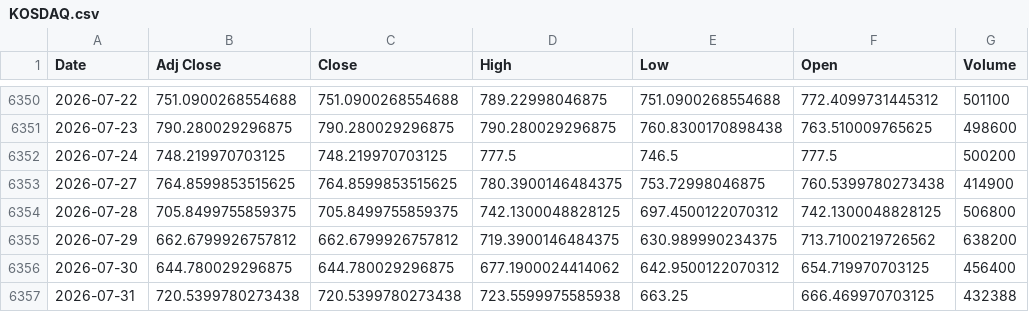
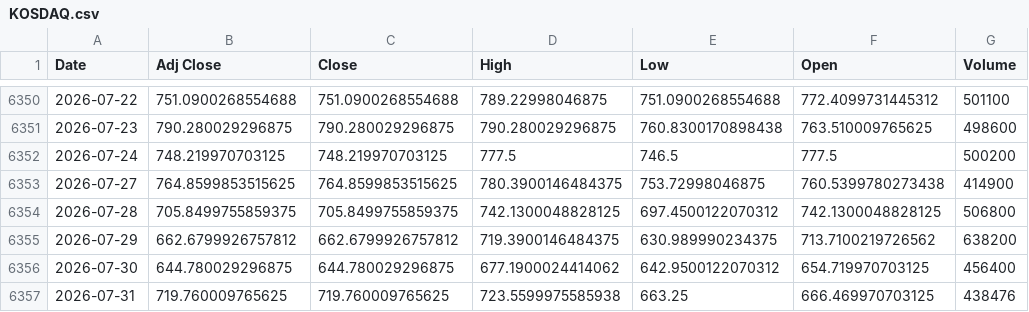
Before and after one commit to khemosu99-bit/overnight-kr, a CSV file: data/raw/KOSDAQ.csv, drawn as a sheet; only a part is shown, gaps mark what is left out.

```diff
--- a/data/raw/KOSDAQ.csv
+++ b/data/raw/KOSDAQ.csv
@@ -6356,2 +6356,2 @@ Date,Adj Close,Close,High,Low,Open,Volume
 2026-07-30,644.780029296875,644.780029296875,677.1900024414062,642.9500122070312,654.719970703125,456400
-2026-07-31,720.5399780273438,720.5399780273438,723.5599975585938,663.25,666.469970703125,432388
+2026-07-31,719.760009765625,719.760009765625,723.5599975585938,663.25,666.469970703125,438476
```
Also changed, not shown: data/raw/EWY.csv, data/raw/KOSPI.csv, 28 other files.
